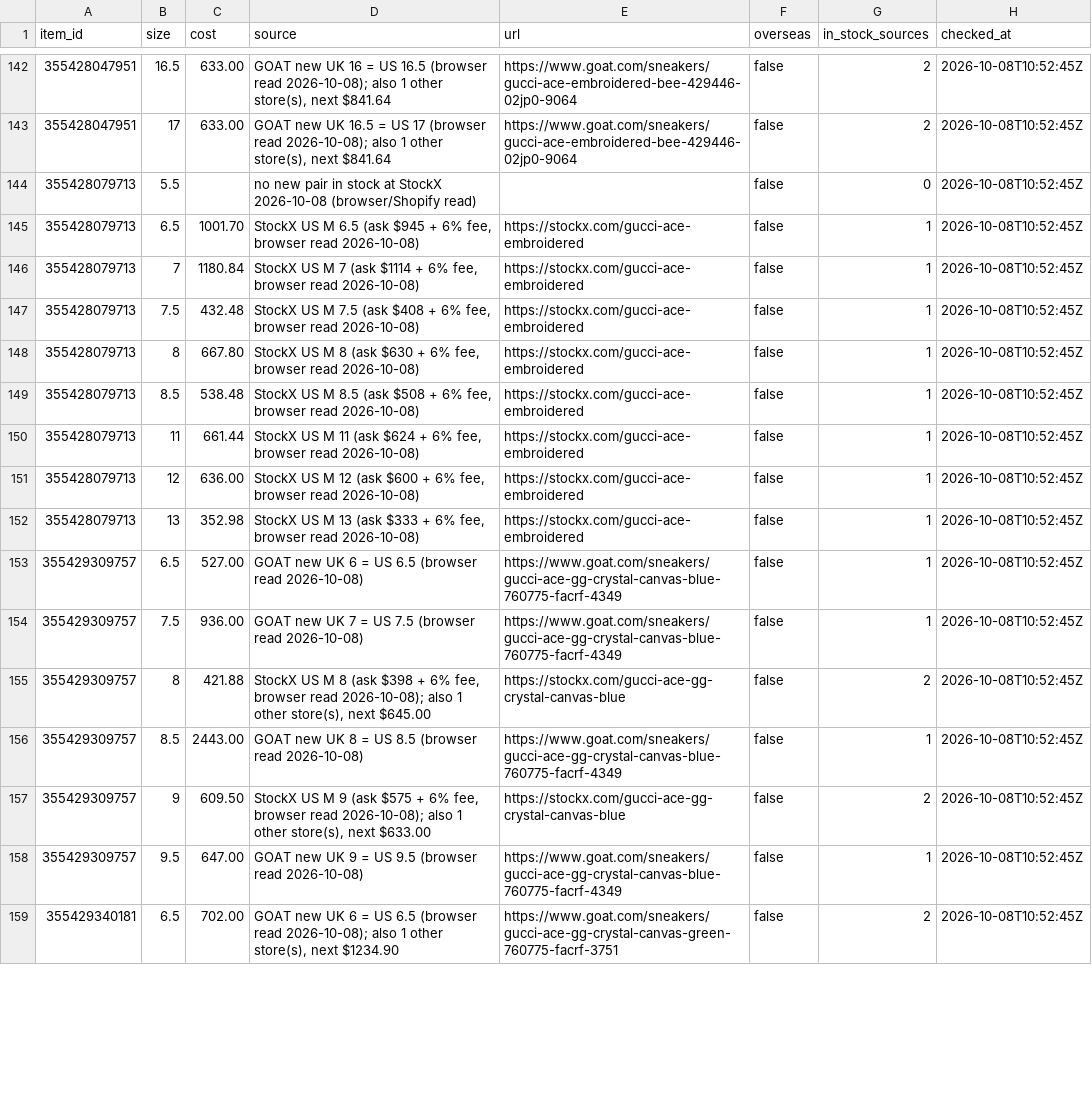
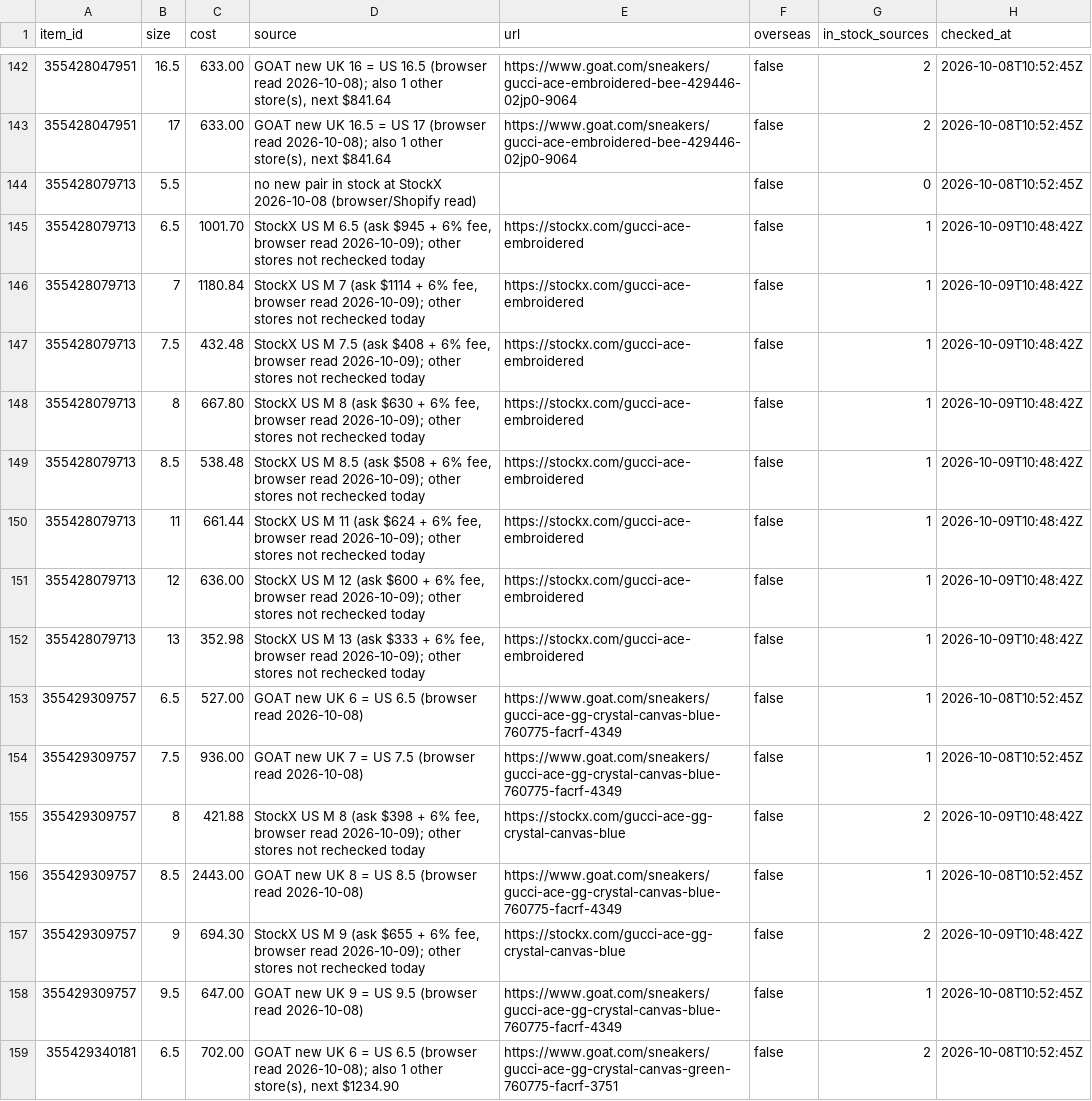
Before and after one commit to relyassian/ebay-bot, a CSV file: data/source_prices.csv, drawn as a sheet; only a part is shown, gaps mark what is left out; the diff covers the shown part only.

```diff
--- a/data/source_prices.csv
+++ b/data/source_prices.csv
@@ -144,15 +144,15 @@ item_id,size,cost,source,url,overseas,in_stock_sources,checked_at
 355428079713,5.5,,no new pair in stock at StockX 2026-10-08 (browser/Shopify read),,false,0,2026-10-08T10:52:45Z
-355428079713,6.5,1001.70,"StockX US M 6.5 (ask $945 + 6% fee, browser read 2026-10-08)",https://stockx.com/gucci-ace-embroidered,false,1,2026-10-08T10:52:45Z
-355428079713,7,1180.84,"StockX US M 7 (ask $1114 + 6% fee, browser read 2026-10-08)",https://stockx.com/gucci-ace-embroidered,false,1,2026-10-08T10:52:45Z
-355428079713,7.5,432.48,"StockX US M 7.5 (ask $408 + 6% fee, browser read 2026-10-08)",https://stockx.com/gucci-ace-embroidered,false,1,2026-10-08T10:52:45Z
-355428079713,8,667.80,"StockX US M 8 (ask $630 + 6% fee, browser read 2026-10-08)",https://stockx.com/gucci-ace-embroidered,false,1,2026-10-08T10:52:45Z
-355428079713,8.5,538.48,"StockX US M 8.5 (ask $508 + 6% fee, browser read 2026-10-08)",https://stockx.com/gucci-ace-embroidered,false,1,2026-10-08T10:52:45Z
-355428079713,11,661.44,"StockX US M 11 (ask $624 + 6% fee, browser read 2026-10-08)",https://stockx.com/gucci-ace-embroidered,false,1,2026-10-08T10:52:45Z
-355428079713,12,636.00,"StockX US M 12 (ask $600 + 6% fee, browser read 2026-10-08)",https://stockx.com/gucci-ace-embroidered,false,1,2026-10-08T10:52:45Z
-355428079713,13,352.98,"StockX US M 13 (ask $333 + 6% fee, browser read 2026-10-08)",https://stockx.com/gucci-ace-embroidered,false,1,2026-10-08T10:52:45Z
+355428079713,6.5,1001.70,"StockX US M 6.5 (ask $945 + 6% fee, browser read 2026-10-09); other stores not rechecked today",https://stockx.com/gucci-ace-embroidered,false,1,2026-10-09T10:48:42Z
+355428079713,7,1180.84,"StockX US M 7 (ask $1114 + 6% fee, browser read 2026-10-09); other stores not rechecked today",https://stockx.com/gucci-ace-embroidered,false,1,2026-10-09T10:48:42Z
+355428079713,7.5,432.48,"StockX US M 7.5 (ask $408 + 6% fee, browser read 2026-10-09); other stores not rechecked today",https://stockx.com/gucci-ace-embroidered,false,1,2026-10-09T10:48:42Z
+355428079713,8,667.80,"StockX US M 8 (ask $630 + 6% fee, browser read 2026-10-09); other stores not rechecked today",https://stockx.com/gucci-ace-embroidered,false,1,2026-10-09T10:48:42Z
+355428079713,8.5,538.48,"StockX US M 8.5 (ask $508 + 6% fee, browser read 2026-10-09); other stores not rechecked today",https://stockx.com/gucci-ace-embroidered,false,1,2026-10-09T10:48:42Z
+355428079713,11,661.44,"StockX US M 11 (ask $624 + 6% fee, browser read 2026-10-09); other stores not rechecked today",https://stockx.com/gucci-ace-embroidered,false,1,2026-10-09T10:48:42Z
+355428079713,12,636.00,"StockX US M 12 (ask $600 + 6% fee, browser read 2026-10-09); other stores not rechecked today",https://stockx.com/gucci-ace-embroidered,false,1,2026-10-09T10:48:42Z
+355428079713,13,352.98,"StockX US M 13 (ask $333 + 6% fee, browser read 2026-10-09); other stores not rechecked today",https://stockx.com/gucci-ace-embroidered,false,1,2026-10-09T10:48:42Z
 355429309757,6.5,527.00,GOAT new UK 6 = US 6.5 (browser read 2026-10-08),https://www.goat.com/sneakers/gucci-ace-gg-crystal-canvas-blue-760775-facrf-4349,false,1,2026-10-08T10:52:45Z
 355429309757,7.5,936.00,GOAT new UK 7 = US 7.5 (browser read 2026-10-08),https://www.goat.com/sneakers/gucci-ace-gg-crystal-canvas-blue-760775-facrf-4349,false,1,2026-10-08T10:52:45Z
-355429309757,8,421.88,"StockX US M 8 (ask $398 + 6% fee, browser read 2026-10-08); also 1 other store(s), next $645.00",https://stockx.com/gucci-ace-gg-crystal-canvas-blue,false,2,2026-10-08T10:52:45Z
+355429309757,8,421.88,"StockX US M 8 (ask $398 + 6% fee, browser read 2026-10-09); other stores not rechecked today",https://stockx.com/gucci-ace-gg-crystal-canvas-blue,false,2,2026-10-09T10:48:42Z
 355429309757,8.5,2443.00,GOAT new UK 8 = US 8.5 (browser read 2026-10-08),https://www.goat.com/sneakers/gucci-ace-gg-crystal-canvas-blue-760775-facrf-4349,false,1,2026-10-08T10:52:45Z
-355429309757,9,609.50,"StockX US M 9 (ask $575 + 6% fee, browser read 2026-10-08); also 1 other store(s), next $633.00",https://stockx.com/gucci-ace-gg-crystal-canvas-blue,false,2,2026-10-08T10:52:45Z
+355429309757,9,694.30,"StockX US M 9 (ask $655 + 6% fee, browser read 2026-10-09); other stores not rechecked today",https://stockx.com/gucci-ace-gg-crystal-canvas-blue,false,2,2026-10-09T10:48:42Z
 355429309757,9.5,647.00,GOAT new UK 9 = US 9.5 (browser read 2026-10-08),https://www.goat.com/sneakers/gucci-ace-gg-crystal-canvas-blue-760775-facrf-4349,false,1,2026-10-08T10:52:45Z
```
Also changed, not shown: 164 edited cells elsewhere in this file.
